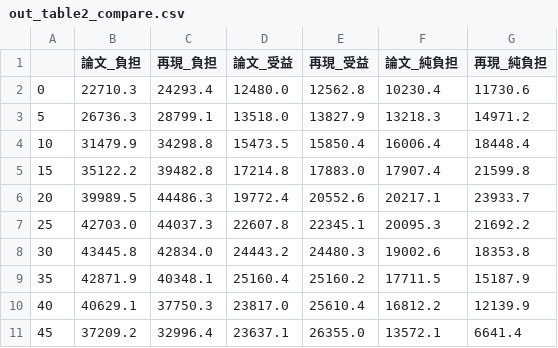
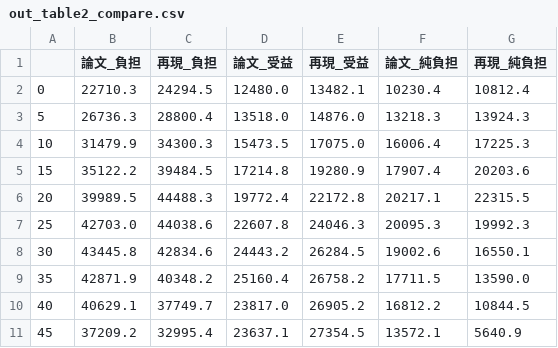
Before and after one commit to p72/ctx-generational-accounting, a CSV file: out_table2_compare.csv, drawn as a sheet; only a part is shown; the diff covers the shown part only.

```diff
--- a/out_table2_compare.csv
+++ b/out_table2_compare.csv
@@ -1,11 +1,11 @@
 ,論文_負担,再現_負担,論文_受益,再現_受益,論文_純負担,再現_純負担
-0,22710.3,24293.4,12480.0,12562.8,10230.4,11730.6
-5,26736.3,28799.1,13518.0,13827.9,13218.3,14971.2
-10,31479.9,34298.8,15473.5,15850.4,16006.4,18448.4
-15,35122.2,39482.8,17214.8,17883.0,17907.4,21599.8
-20,39989.5,44486.3,19772.4,20552.6,20217.1,23933.7
-25,42703.0,44037.3,22607.8,22345.1,20095.3,21692.2
-30,43445.8,42834.0,24443.2,24480.3,19002.6,18353.8
-35,42871.9,40348.1,25160.4,25160.2,17711.5,15187.9
-40,40629.1,37750.3,23817.0,25610.4,16812.2,12139.9
-45,37209.2,32996.4,23637.1,26355.0,13572.1,6641.4
+0,22710.3,24294.5,12480.0,13482.1,10230.4,10812.4
+5,26736.3,28800.4,13518.0,14876.0,13218.3,13924.3
+10,31479.9,34300.3,15473.5,17075.0,16006.4,17225.3
+15,35122.2,39484.5,17214.8,19280.9,17907.4,20203.6
+20,39989.5,44488.3,19772.4,22172.8,20217.1,22315.5
+25,42703.0,44038.6,22607.8,24046.3,20095.3,19992.3
+30,43445.8,42834.6,24443.2,26284.5,19002.6,16550.1
+35,42871.9,40348.2,25160.4,26758.2,17711.5,13590.0
+40,40629.1,37749.7,23817.0,26905.2,16812.2,10844.5
+45,37209.2,32995.4,23637.1,27354.5,13572.1,5640.9
```
Also changed, not shown: 27 edited cells elsewhere in this file, out_delay_effect.csv, out_gap_sensitivity.csv, 8 other files.
